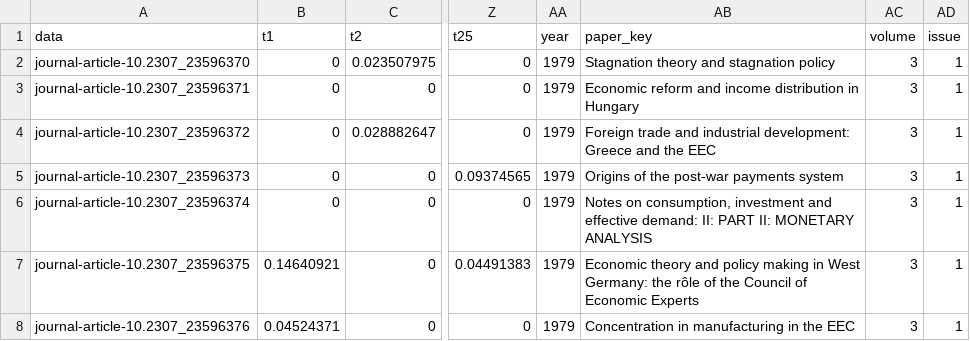
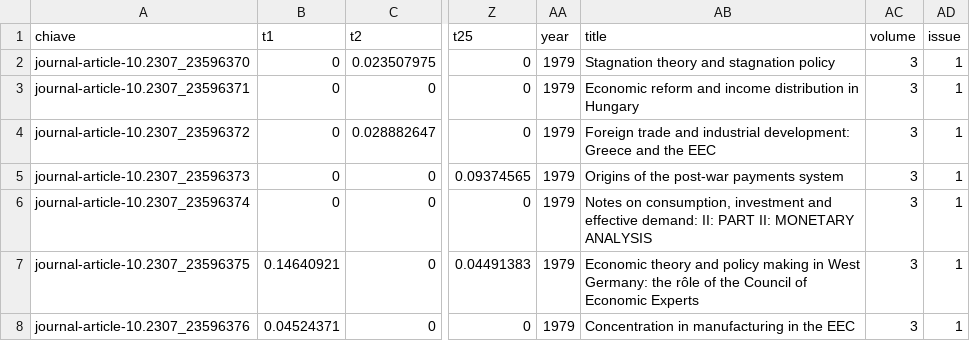
Before and after one commit to suatatan/unito-streamlit, a CSV file: data/t25_completolda_documenti.csv, drawn as a sheet; only a part is shown, gaps mark what is left out; the diff names each change by its address in the sheet, - before the commit and + after, or states it on an @@ line.

```diff
--- a/data/t25_completolda_documenti.csv
+++ b/data/t25_completolda_documenti.csv
-A1: data
+A1: chiave
-AB1: paper_key
+AB1: title
```
Also changed, not shown: 4 other files.
